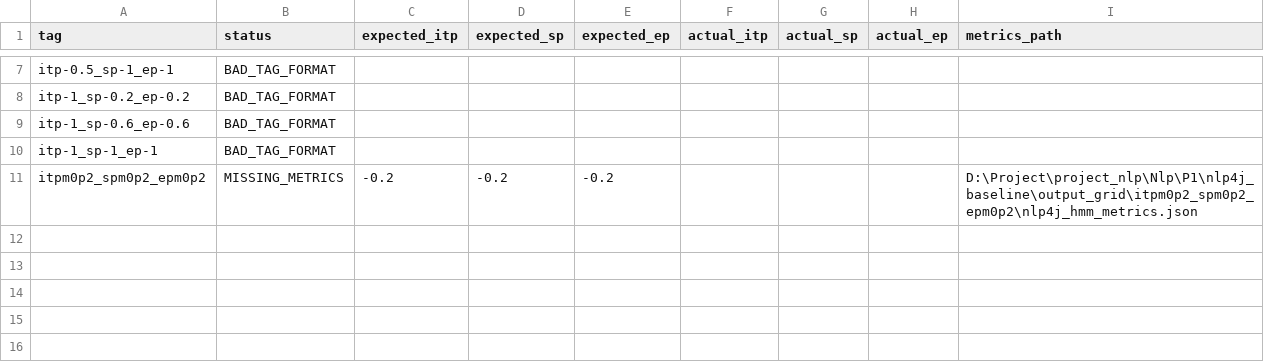
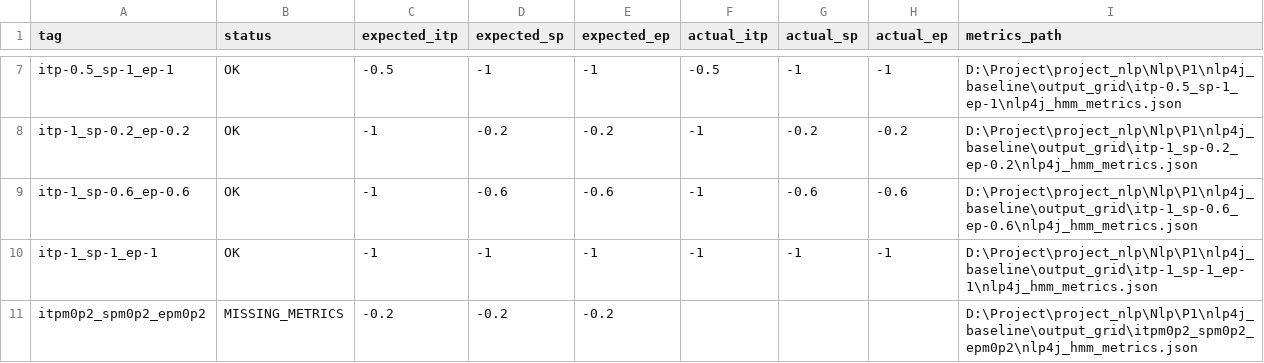
Before and after one commit to lulu108/Nlp, a TSV file: P1/nlp4j_baseline/output_grid/penalty_match_report.tsv, drawn as a sheet; only a part is shown, gaps mark what is left out; the diff covers the shown part only.

```diff
--- a/P1/nlp4j_baseline/output_grid/penalty_match_report.tsv
+++ b/P1/nlp4j_baseline/output_grid/penalty_match_report.tsv
@@ -7,5 +7,5 @@
-"itp-0.5_sp-1_ep-1"	"BAD_TAG_FORMAT"							""
-"itp-1_sp-0.2_ep-0.2"	"BAD_TAG_FORMAT"							""
-"itp-1_sp-0.6_ep-0.6"	"BAD_TAG_FORMAT"							""
-"itp-1_sp-1_ep-1"	"BAD_TAG_FORMAT"							""
+"itp-0.5_sp-1_ep-1"	"OK"	"-0.5"	"-1"	"-1"	"-0.5"	"-1"	"-1"	"D:\Project\project_nlp\Nlp\P1\nlp4j_baseline\output_grid\itp-0.5_sp-1_ep-1\nlp4j_hmm_metrics.json"
+"itp-1_sp-0.2_ep-0.2"	"OK"	"-1"	"-0.2"	"-0.2"	"-1"	"-0.2"	"-0.2"	"D:\Project\project_nlp\Nlp\P1\nlp4j_baseline\output_grid\itp-1_sp-0.2_ep-0.2\nlp4j_hmm_metrics.json"
+"itp-1_sp-0.6_ep-0.6"	"OK"	"-1"	"-0.6"	"-0.6"	"-1"	"-0.6"	"-0.6"	"D:\Project\project_nlp\Nlp\P1\nlp4j_baseline\output_grid\itp-1_sp-0.6_ep-0.6\nlp4j_hmm_metrics.json"
+"itp-1_sp-1_ep-1"	"OK"	"-1"	"-1"	"-1"	"-1"	"-1"	"-1"	"D:\Project\project_nlp\Nlp\P1\nlp4j_baseline\output_grid\itp-1_sp-1_ep-1\nlp4j_hmm_metrics.json"
 "itpm0p2_spm0p2_epm0p2"	"MISSING_METRICS"	"-0.2"	"-0.2"	"-0.2"				"D:\Project\project_nlp\Nlp\P1\nlp4j_baseline\output_grid\itpm0p2_spm0p2_epm0p2\nlp4j_hmm_metrics.json"
```
Also changed, not shown: 40 edited cells elsewhere in this file, 1 other file.
